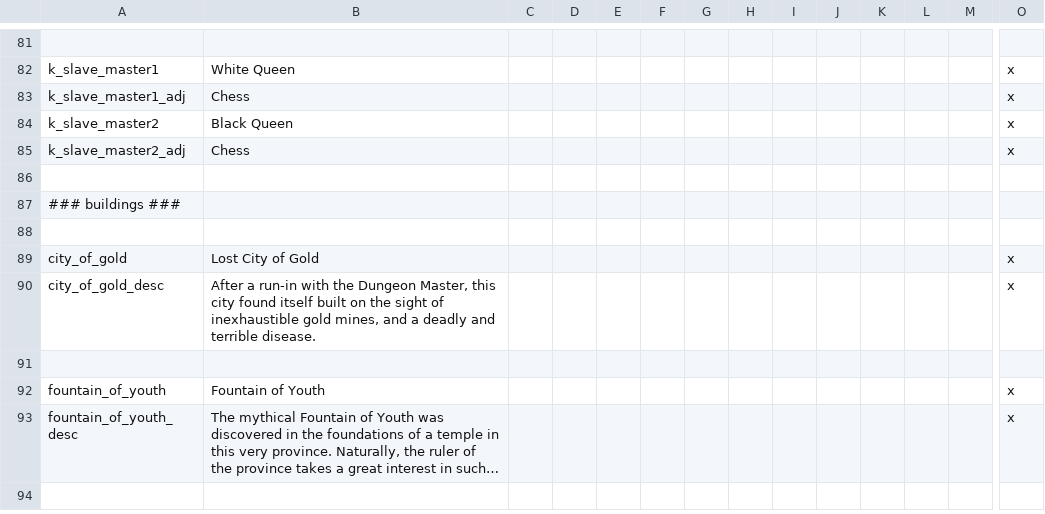
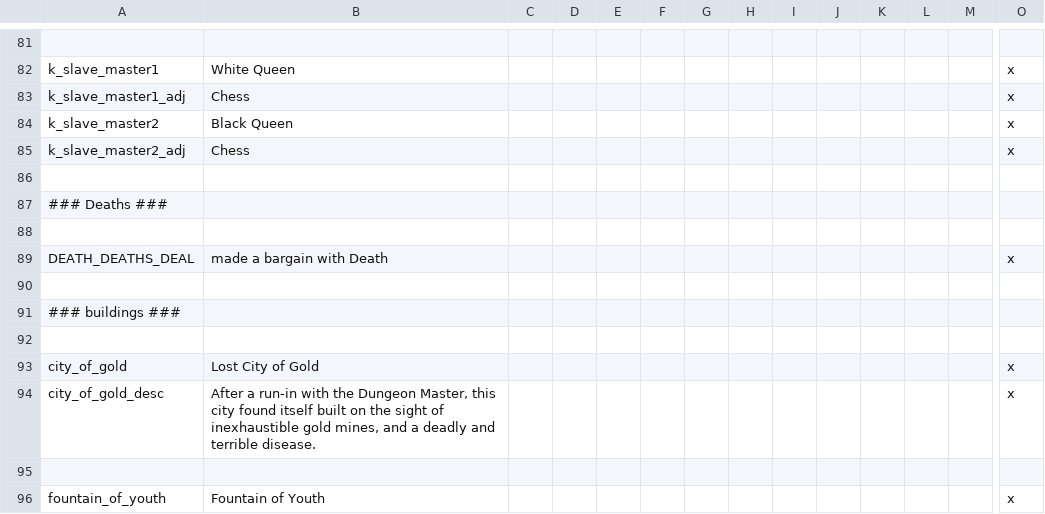
Before and after one commit to MrSamuelStreamer/Dungeon-Master-Dev, a CSV file: localisation/DMCore.csv, drawn as a sheet; only a part is shown, gaps mark what is left out; the shorter side is filled out with more unchanged rows; long unchanged cells end in …; rows hold the shown columns only; the diff covers the shown part only; the diff names each change by its address in the sheet, - before the commit and + after, or states it on an @@ line.

Commit message:
Added "To Dream of Death" event

```diff
--- a/localisation/DMCore.csv
+++ b/localisation/DMCore.csv
+row 87: ### Deaths ###
+row 88: (empty)
+row 89: DEATH_DEATHS_DEAL | made a bargain with Death |  |  |  |  |  |  |  |  |  |  |  | x
+row 90: (empty)
```
Also changed, not shown: 25 added rows elsewhere in this file, 6 other files.
